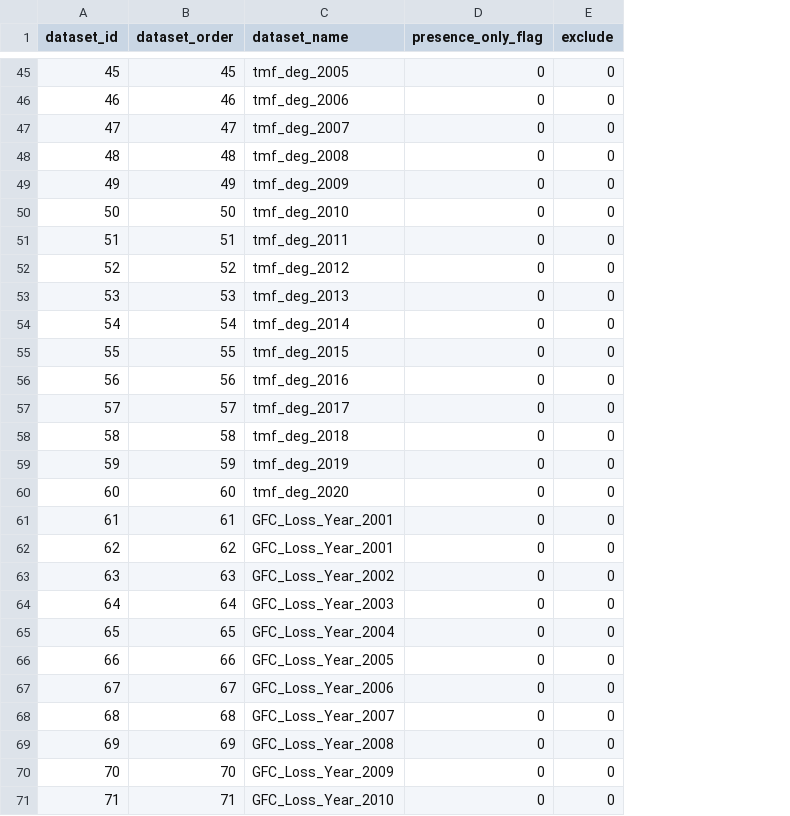
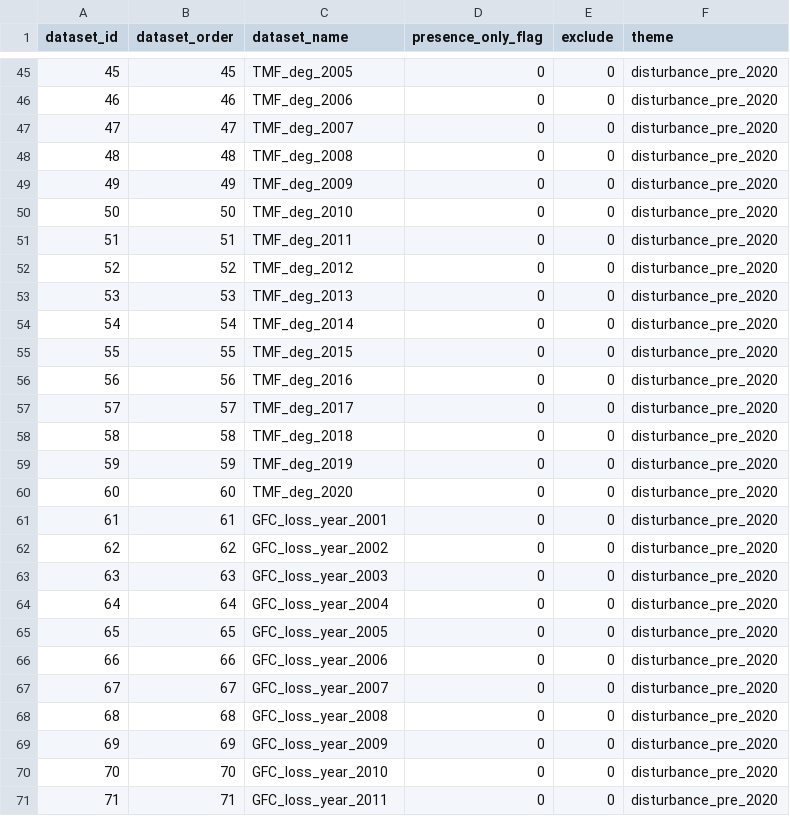
Before and after one commit to forestdatapartnership/whisp, a CSV file: parameters/lookup_gee_datasets.csv, drawn as a sheet; only a part is shown, gaps mark what is left out; the diff covers the shown part only; the diff names each change by its address in the sheet, - before the commit and + after, or states it on an @@ line.

```diff
--- a/parameters/lookup_gee_datasets.csv
+++ b/parameters/lookup_gee_datasets.csv
+column F (theme), rows 45-71: all disturbance_pre_2020
-C45 (dataset_name): tmf_deg_2005
+C45 (dataset_name): TMF_deg_2005
-C46 (dataset_name): tmf_deg_2006
+C46 (dataset_name): TMF_deg_2006
-C47 (dataset_name): tmf_deg_2007
+C47 (dataset_name): TMF_deg_2007
-C48 (dataset_name): tmf_deg_2008
+C48 (dataset_name): TMF_deg_2008
-C49 (dataset_name): tmf_deg_2009
+C49 (dataset_name): TMF_deg_2009
-C50 (dataset_name): tmf_deg_2010
+C50 (dataset_name): TMF_deg_2010
-C51 (dataset_name): tmf_deg_2011
+C51 (dataset_name): TMF_deg_2011
-C52 (dataset_name): tmf_deg_2012
+C52 (dataset_name): TMF_deg_2012
-C53 (dataset_name): tmf_deg_2013
+C53 (dataset_name): TMF_deg_2013
-C54 (dataset_name): tmf_deg_2014
+C54 (dataset_name): TMF_deg_2014
-C55 (dataset_name): tmf_deg_2015
+C55 (dataset_name): TMF_deg_2015
-C56 (dataset_name): tmf_deg_2016
+C56 (dataset_name): TMF_deg_2016
-C57 (dataset_name): tmf_deg_2017
+C57 (dataset_name): TMF_deg_2017
-C58 (dataset_name): tmf_deg_2018
+C58 (dataset_name): TMF_deg_2018
-C59 (dataset_name): tmf_deg_2019
+C59 (dataset_name): TMF_deg_2019
-C60 (dataset_name): tmf_deg_2020
+C60 (dataset_name): TMF_deg_2020
-C61 (dataset_name): GFC_Loss_Year_2001
+C61 (dataset_name): GFC_loss_year_2001
-C62 (dataset_name): GFC_Loss_Year_2001
+C62 (dataset_name): GFC_loss_year_2002
-C63 (dataset_name): GFC_Loss_Year_2002
+C63 (dataset_name): GFC_loss_year_2003
-C64 (dataset_name): GFC_Loss_Year_2003
+C64 (dataset_name): GFC_loss_year_2004
-C65 (dataset_name): GFC_Loss_Year_2004
+C65 (dataset_name): GFC_loss_year_2005
-C66 (dataset_name): GFC_Loss_Year_2005
+C66 (dataset_name): GFC_loss_year_2006
-C67 (dataset_name): GFC_Loss_Year_2006
+C67 (dataset_name): GFC_loss_year_2007
-C68 (dataset_name): GFC_Loss_Year_2007
+C68 (dataset_name): GFC_loss_year_2008
-C69 (dataset_name): GFC_Loss_Year_2008
+C69 (dataset_name): GFC_loss_year_2009
-C70 (dataset_name): GFC_Loss_Year_2009
+C70 (dataset_name): GFC_loss_year_2010
-C71 (dataset_name): GFC_Loss_Year_2010
+C71 (dataset_name): GFC_loss_year_2011
```
Also changed, not shown: 89 edited cells elsewhere in this file, copy_whisp_output_table.csv, whisp_output_table.csv, 7 other files.
